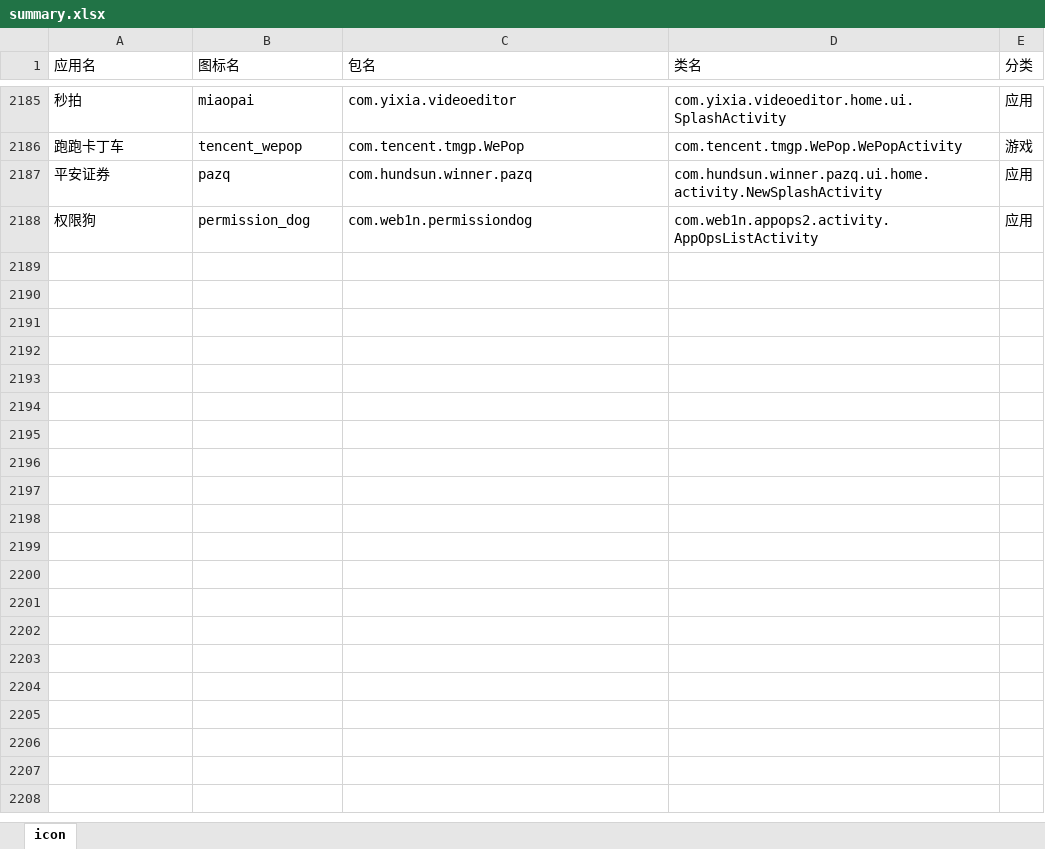
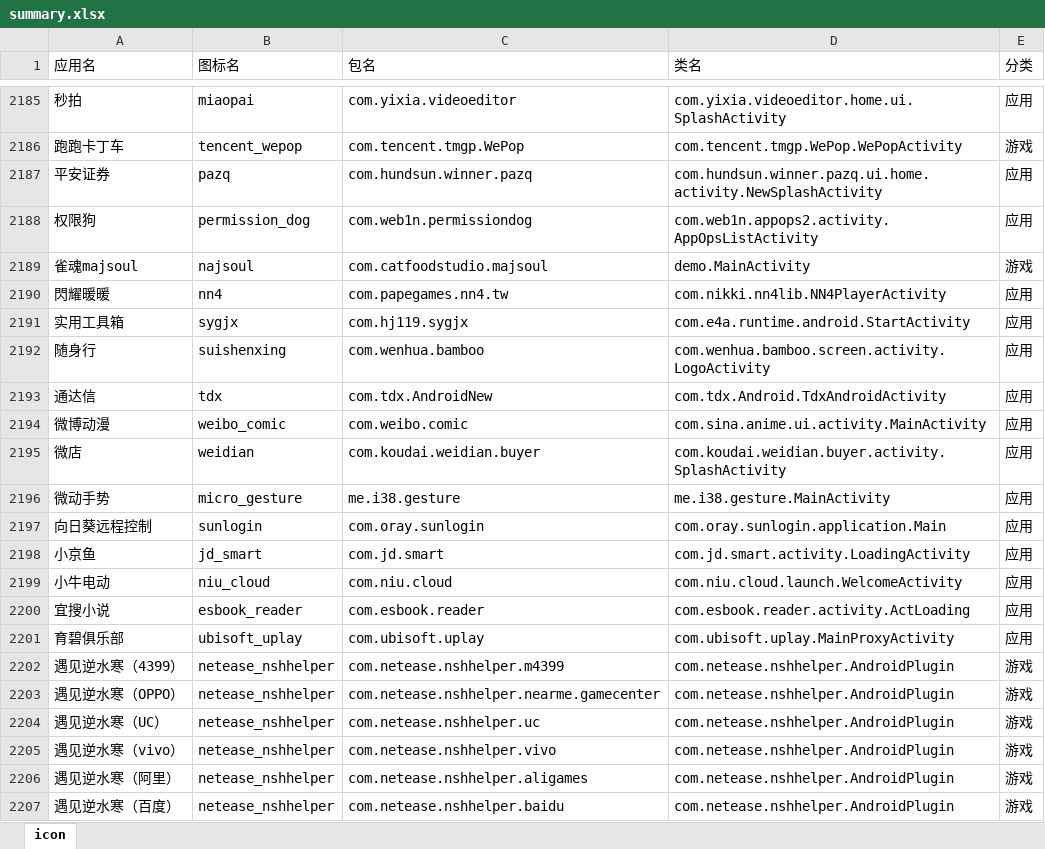
Before and after one commit to cjycsm/mistiness-iconpack, an Excel workbook: summary.xlsx, sheet icon, drawn as a sheet; only a part is shown, gaps mark what is left out; values as stored, in another font and other column widths than the file's, no borders; the diff covers the shown part only; the diff names each change by its address in the sheet, - before the commit and + after, or states it on an @@ line.

```diff
--- a/summary.xlsx (sheet icon)
+++ b/summary.xlsx (sheet icon)
+row 2189: 雀魂majsoul | najsoul | com.catfoodstudio.majsoul | demo.MainActivity | 游戏
+row 2190: 閃耀暖暖 | nn4 | com.papegames.nn4.tw | com.nikki.nn4lib.NN4PlayerActivity | 应用
+row 2191: 实用工具箱 | sygjx | com.hj119.sygjx | com.e4a.runtime.android.StartActivity | 应用
+row 2192: 随身行 | suishenxing | com.wenhua.bamboo | com.wenhua.bamboo.screen.activity.LogoActivity | 应用
+row 2193: 通达信 | tdx | com.tdx.AndroidNew | com.tdx.Android.TdxAndroidActivity | 应用
+row 2194: 微博动漫 | weibo_comic | com.weibo.comic | com.sina.anime.ui.activity.MainActivity | 应用
+row 2195: 微店 | weidian | com.koudai.weidian.buyer | com.koudai.weidian.buyer.activity.SplashActivity | 应用
+row 2196: 微动手势 | micro_gesture | me.i38.gesture | me.i38.gesture.MainActivity | 应用
+row 2197: 向日葵远程控制 | sunlogin | com.oray.sunlogin | com.oray.sunlogin.application.Main | 应用
+row 2198: 小京鱼 | jd_smart | com.jd.smart | com.jd.smart.activity.LoadingActivity | 应用
+row 2199: 小牛电动 | niu_cloud | com.niu.cloud | com.niu.cloud.launch.WelcomeActivity | 应用
+row 2200: 宜搜小说 | esbook_reader | com.esbook.reader | com.esbook.reader.activity.ActLoading | 应用
+row 2201: 育碧俱乐部 | ubisoft_uplay | com.ubisoft.uplay | com.ubisoft.uplay.MainProxyActivity | 应用
+row 2202: 遇见逆水寒（4399） | netease_nshhelper | com.netease.nshhelper.m4399 | com.netease.nshhelper.AndroidPlugin | 游戏
+row 2203: 遇见逆水寒（OPPO） | netease_nshhelper | com.netease.nshhelper.nearme.gamecenter | com.netease.nshhelper.AndroidPlugin | 游戏
+row 2204: 遇见逆水寒（UC） | netease_nshhelper | com.netease.nshhelper.uc | com.netease.nshhelper.AndroidPlugin | 游戏
+row 2205: 遇见逆水寒（vivo） | netease_nshhelper | com.netease.nshhelper.vivo | com.netease.nshhelper.AndroidPlugin | 游戏
+row 2206: 遇见逆水寒（阿里） | netease_nshhelper | com.netease.nshhelper.aligames | com.netease.nshhelper.AndroidPlugin | 游戏
+row 2207: 遇见逆水寒（百度） | netease_nshhelper | com.netease.nshhelper.baidu | com.netease.nshhelper.AndroidPlugin | 游戏
```
Also changed, not shown: 10 added rows elsewhere in this sheet, 11 other files.
